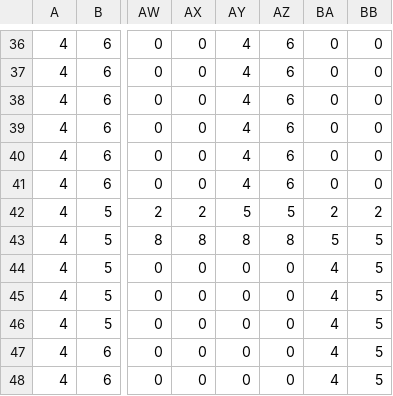
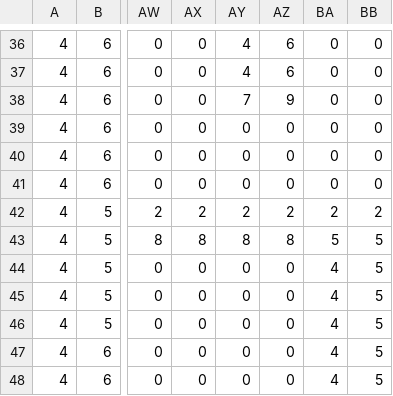
Before and after one commit to esuriru/BossClone, a CSV file: Application/Assets/Maps/TestMap.csv, drawn as a sheet; only a part is shown, gaps mark what is left out; the diff names each change by its address in the sheet, - before the commit and + after, or states it on an @@ line.

```diff
--- a/Application/Assets/Maps/TestMap.csv
+++ b/Application/Assets/Maps/TestMap.csv
-AY38: 4
+AY38: 7
-AZ38: 6
+AZ38: 9
-AY39:AY41: 4
+AY39:AY41: 0
-AZ39:AZ41: 6
+AZ39:AZ41: 0
-AY42: 5
+AY42: 2
-AZ42: 5
+AZ42: 2
```
Also changed, not shown: Application/Assets/Maps/TestMapTypes.csv, 6 other files.
